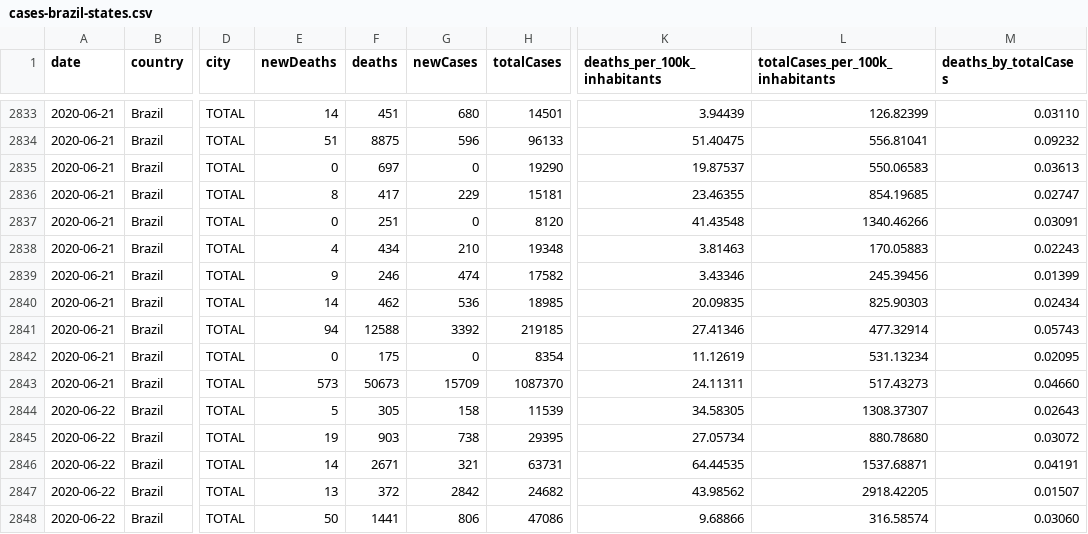
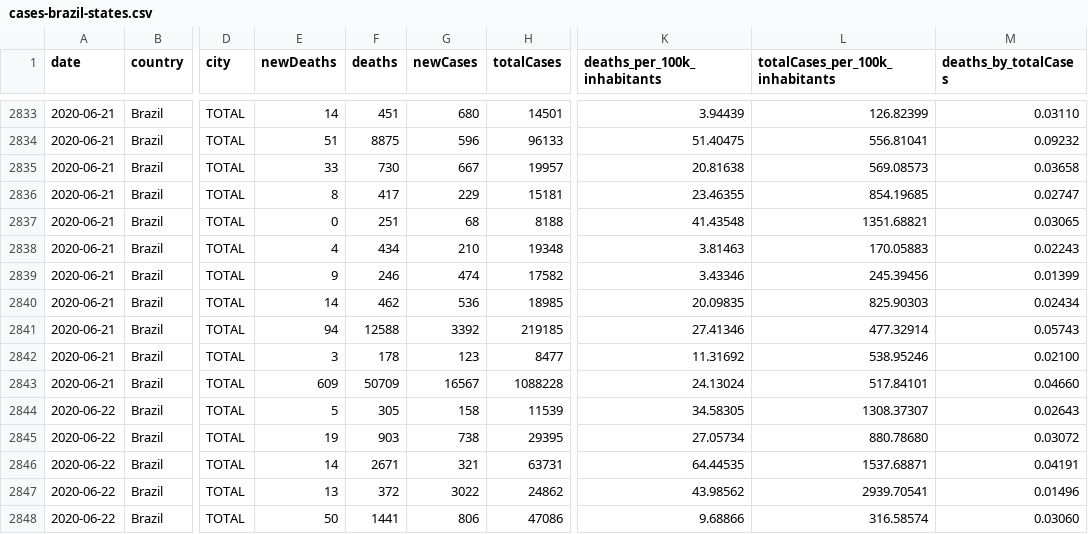
Before and after one commit to spdrio/covid19br, a CSV file: cases-brazil-states.csv, drawn as a sheet; only a part is shown, gaps mark what is left out; the diff covers the shown part only; the diff names each change by its address in the sheet, - before the commit and + after, or states it on an @@ line.

```diff
--- a/cases-brazil-states.csv
+++ b/cases-brazil-states.csv
-E2835 (newDeaths): 0
+E2835 (newDeaths): 33
-F2835 (deaths): 697
+F2835 (deaths): 730
-G2835 (newCases): 0
+G2835 (newCases): 667
-H2835 (totalCases): 19290
+H2835 (totalCases): 19957
-K2835 (deaths_per_100k_inhabitants): 19.87537
+K2835 (deaths_per_100k_inhabitants): 20.81638
-L2835 (totalCases_per_100k_inhabitants): 550.06583
+L2835 (totalCases_per_100k_inhabitants): 569.08573
-M2835 (deaths_by_totalCases): 0.03613
+M2835 (deaths_by_totalCases): 0.03658
-G2837 (newCases): 0
+G2837 (newCases): 68
-H2837 (totalCases): 8120
+H2837 (totalCases): 8188
-L2837 (totalCases_per_100k_inhabitants): 1340.46266
+L2837 (totalCases_per_100k_inhabitants): 1351.68821
-M2837 (deaths_by_totalCases): 0.03091
+M2837 (deaths_by_totalCases): 0.03065
-E2842 (newDeaths): 0
+E2842 (newDeaths): 3
-F2842 (deaths): 175
+F2842 (deaths): 178
-G2842 (newCases): 0
+G2842 (newCases): 123
-H2842 (totalCases): 8354
+H2842 (totalCases): 8477
-K2842 (deaths_per_100k_inhabitants): 11.12619
+K2842 (deaths_per_100k_inhabitants): 11.31692
-L2842 (totalCases_per_100k_inhabitants): 531.13234
+L2842 (totalCases_per_100k_inhabitants): 538.95246
-M2842 (deaths_by_totalCases): 0.02095
+M2842 (deaths_by_totalCases): 0.02100
-E2843 (newDeaths): 573
+E2843 (newDeaths): 609
-F2843 (deaths): 50673
+F2843 (deaths): 50709
-G2843 (newCases): 15709
+G2843 (newCases): 16567
-H2843 (totalCases): 1087370
+H2843 (totalCases): 1088228
-K2843 (deaths_per_100k_inhabitants): 24.11311
+K2843 (deaths_per_100k_inhabitants): 24.13024
-L2843 (totalCases_per_100k_inhabitants): 517.43273
+L2843 (totalCases_per_100k_inhabitants): 517.84101
-G2847 (newCases): 2842
+G2847 (newCases): 3022
-H2847 (totalCases): 24682
+H2847 (totalCases): 24862
-L2847 (totalCases_per_100k_inhabitants): 2918.42205
+L2847 (totalCases_per_100k_inhabitants): 2939.70541
-M2847 (deaths_by_totalCases): 0.01507
+M2847 (deaths_by_totalCases): 0.01496
```
Also changed, not shown: 30 edited cells elsewhere in this file, cases-brazil-cities.csv, cases-brazil-total.csv, 4 other files.
